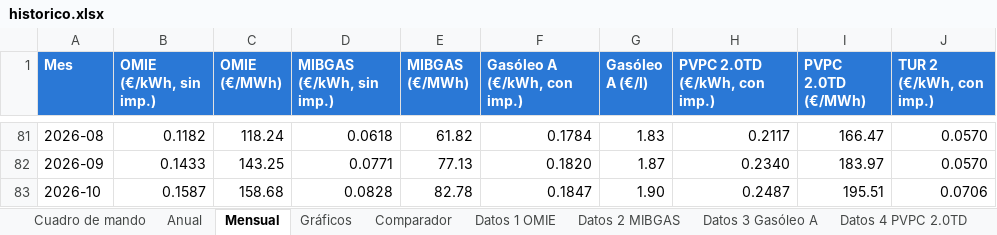
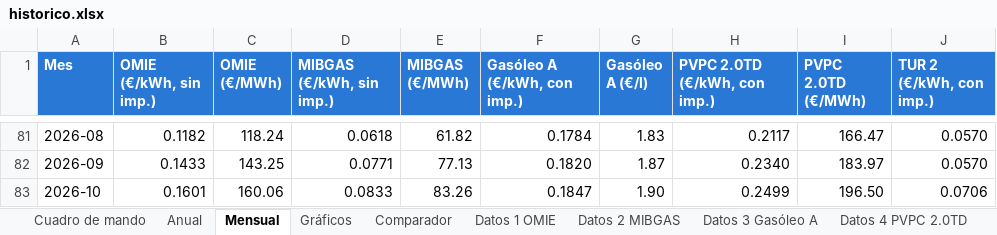
Before and after one commit to pablopardopazosgestan/cuadro-mando-precios-energia, an Excel workbook: sitio/informes/historico.xlsx, sheet Mensual, drawn as a sheet; only a part is shown, gaps mark what is left out; values as stored, in another font and other column widths than the file's, no borders; table styles not drawn; the diff names each change by its address in the sheet, - before the commit and + after, or states it on an @@ line.

```diff
--- a/sitio/informes/historico.xlsx (sheet Mensual)
+++ b/sitio/informes/historico.xlsx (sheet Mensual)
-B83 (OMIE (€/kWh, sin imp.)): 0.1587
+B83 (OMIE (€/kWh, sin imp.)): 0.1601
-C83 (OMIE (€/MWh)): 158.68
+C83 (OMIE (€/MWh)): 160.06
-D83 (MIBGAS (€/kWh, sin imp.)): 0.0828
+D83 (MIBGAS (€/kWh, sin imp.)): 0.0833
-E83 (MIBGAS (€/MWh)): 82.78
+E83 (MIBGAS (€/MWh)): 83.26
-H83 (PVPC 2.0TD (€/kWh, con imp.)): 0.2487
+H83 (PVPC 2.0TD (€/kWh, con imp.)): 0.2499
-I83 (PVPC 2.0TD (€/MWh)): 195.51
+I83 (PVPC 2.0TD (€/MWh)): 196.50
```
Also changed, not shown: sheet Cuadro de mando, sheet Datos 4 PVPC 2.0TD, sheet Datos 1 OMIE, sheet Datos 2 MIBGAS, sheet Anual, 13 other files.
